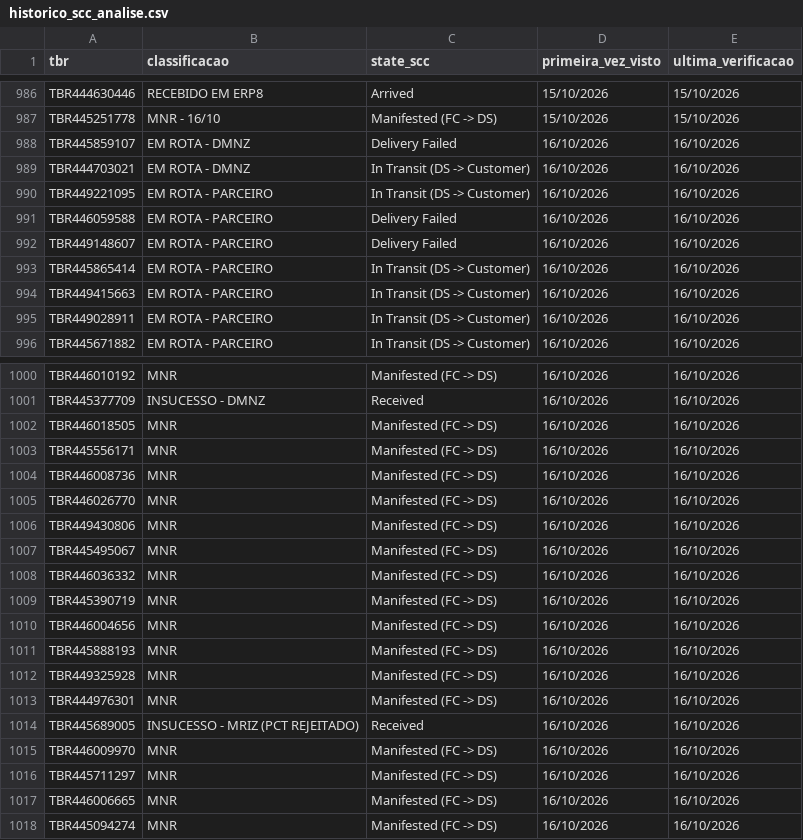
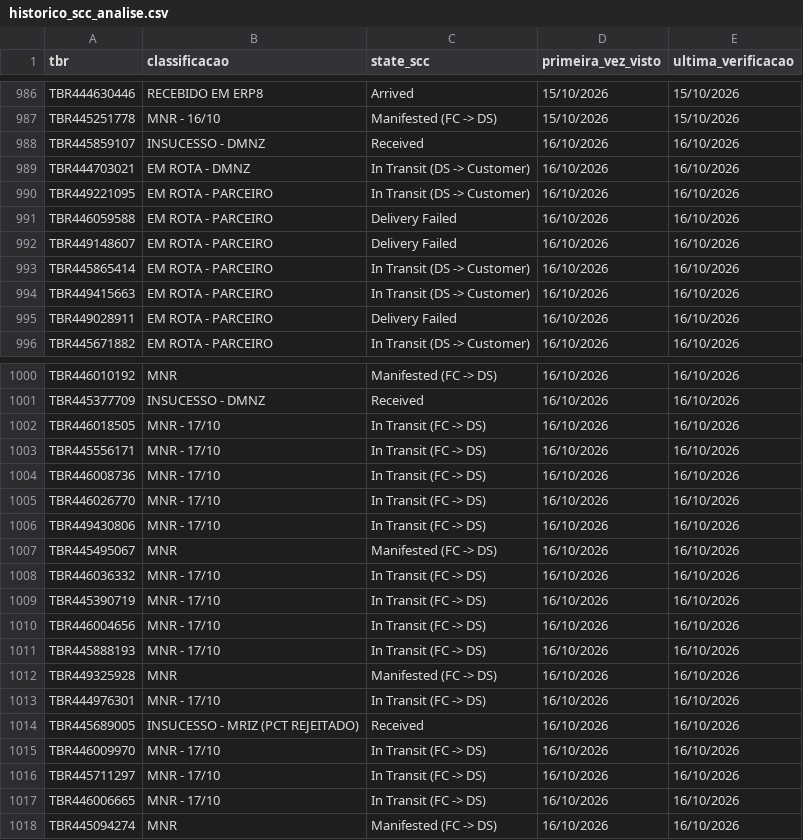
Before and after one commit to samuelgcomercial-tech/painel-operacao-dmnz-amxl, a CSV file: dados_nodes/LRN9/historico_scc_analise.csv, drawn as a sheet; only a part is shown, gaps mark what is left out.

Commit message:
Atualiza State Finalizador de 15 TBR(s)

```diff
--- a/dados_nodes/LRN9/historico_scc_analise.csv
+++ b/dados_nodes/LRN9/historico_scc_analise.csv
@@ -987,3 +987,3 @@ TBR444630446,RECEBIDO EM ERP8,Arrived,15/10/2026,15/10/2026
 TBR445251778,MNR - 16/10,Manifested (FC -> DS),15/10/2026,15/10/2026
-TBR445859107,EM ROTA - DMNZ,Delivery Failed,16/10/2026,16/10/2026
+TBR445859107,INSUCESSO - DMNZ,Received,16/10/2026,16/10/2026
 TBR444703021,EM ROTA - DMNZ,In Transit (DS -> Customer),16/10/2026,16/10/2026
@@ -994,3 +994,3 @@ TBR445865414,EM ROTA - PARCEIRO,In Transit (DS -> Customer),16/10/2026,16/10/202
 TBR449415663,EM ROTA - PARCEIRO,In Transit (DS -> Customer),16/10/2026,16/10/2026
-TBR449028911,EM ROTA - PARCEIRO,In Transit (DS -> Customer),16/10/2026,16/10/2026
+TBR449028911,EM ROTA - PARCEIRO,Delivery Failed,16/10/2026,16/10/2026
 TBR445671882,EM ROTA - PARCEIRO,In Transit (DS -> Customer),16/10/2026,16/10/2026
@@ -1001,18 +1001,18 @@ TBR446010192,MNR,Manifested (FC -> DS),16/10/2026,16/10/2026
 TBR445377709,INSUCESSO - DMNZ,Received,16/10/2026,16/10/2026
-TBR446018505,MNR,Manifested (FC -> DS),16/10/2026,16/10/2026
-TBR445556171,MNR,Manifested (FC -> DS),16/10/2026,16/10/2026
-TBR446008736,MNR,Manifested (FC -> DS),16/10/2026,16/10/2026
-TBR446026770,MNR,Manifested (FC -> DS),16/10/2026,16/10/2026
-TBR449430806,MNR,Manifested (FC -> DS),16/10/2026,16/10/2026
+TBR446018505,MNR - 17/10,In Transit (FC -> DS),16/10/2026,16/10/2026
+TBR445556171,MNR - 17/10,In Transit (FC -> DS),16/10/2026,16/10/2026
+TBR446008736,MNR - 17/10,In Transit (FC -> DS),16/10/2026,16/10/2026
+TBR446026770,MNR - 17/10,In Transit (FC -> DS),16/10/2026,16/10/2026
+TBR449430806,MNR - 17/10,In Transit (FC -> DS),16/10/2026,16/10/2026
 TBR445495067,MNR,Manifested (FC -> DS),16/10/2026,16/10/2026
-TBR446036332,MNR,Manifested (FC -> DS),16/10/2026,16/10/2026
-TBR445390719,MNR,Manifested (FC -> DS),16/10/2026,16/10/2026
-TBR446004656,MNR,Manifested (FC -> DS),16/10/2026,16/10/2026
-TBR445888193,MNR,Manifested (FC -> DS),16/10/2026,16/10/2026
+TBR446036332,MNR - 17/10,In Transit (FC -> DS),16/10/2026,16/10/2026
+TBR445390719,MNR - 17/10,In Transit (FC -> DS),16/10/2026,16/10/2026
+TBR446004656,MNR - 17/10,In Transit (FC -> DS),16/10/2026,16/10/2026
+TBR445888193,MNR - 17/10,In Transit (FC -> DS),16/10/2026,16/10/2026
 TBR449325928,MNR,Manifested (FC -> DS),16/10/2026,16/10/2026
-TBR444976301,MNR,Manifested (FC -> DS),16/10/2026,16/10/2026
+TBR444976301,MNR - 17/10,In Transit (FC -> DS),16/10/2026,16/10/2026
 TBR445689005,INSUCESSO - MRIZ (PCT REJEITADO),Received,16/10/2026,16/10/2026
-TBR446009970,MNR,Manifested (FC -> DS),16/10/2026,16/10/2026
-TBR445711297,MNR,Manifested (FC -> DS),16/10/2026,16/10/2026
-TBR446006665,MNR,Manifested (FC -> DS),16/10/2026,16/10/2026
+TBR446009970,MNR - 17/10,In Transit (FC -> DS),16/10/2026,16/10/2026
+TBR445711297,MNR - 17/10,In Transit (FC -> DS),16/10/2026,16/10/2026
+TBR446006665,MNR - 17/10,In Transit (FC -> DS),16/10/2026,16/10/2026
 TBR445094274,MNR,Manifested (FC -> DS),16/10/2026,16/10/2026
```
